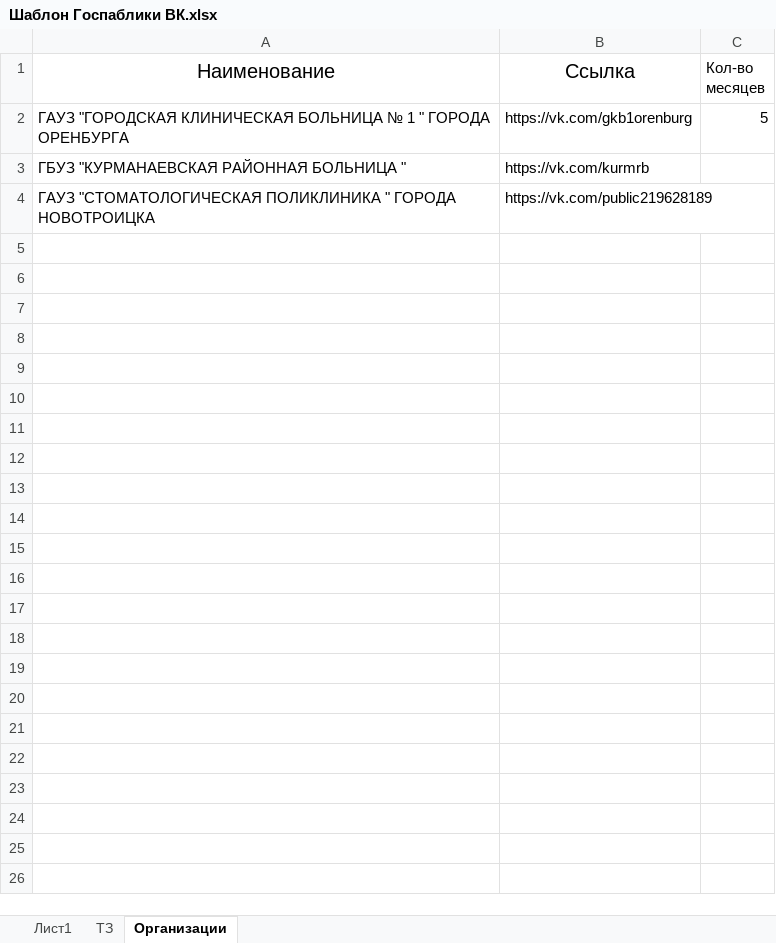
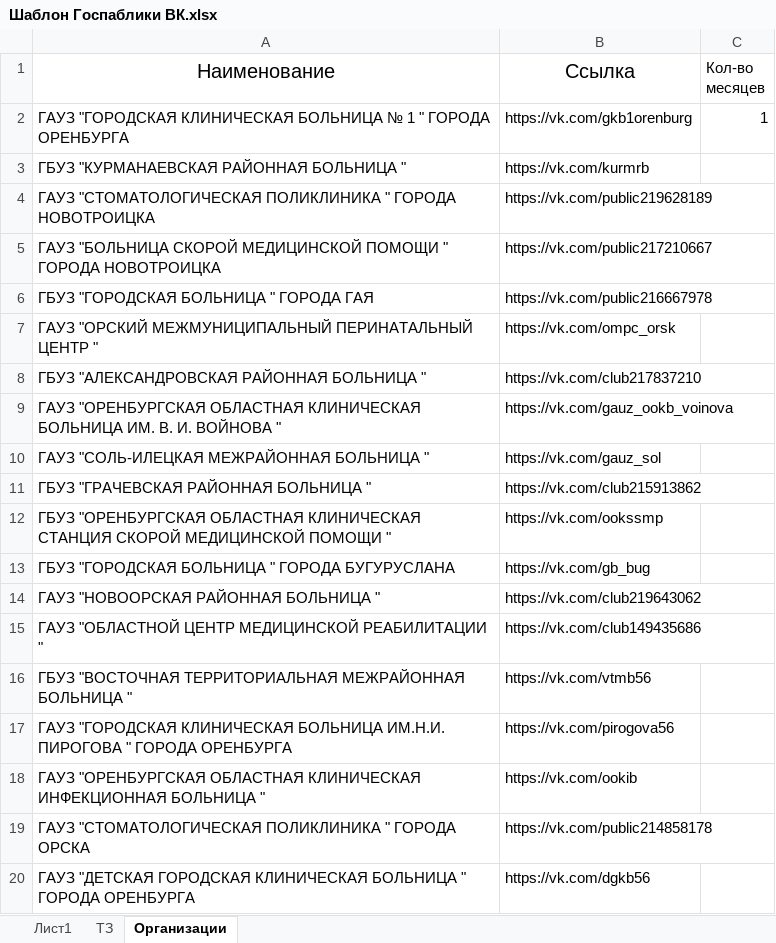
Before and after one commit to BeRebornBng/Miac-mo-parser, an Excel workbook: Шаблон Госпаблики ВК.xlsx, sheet Организации, drawn as a sheet; only a part is shown; values as stored, in another font and other column widths than the file's, no borders; the diff covers the shown part only; the diff names each change by its address in the sheet, - before the commit and + after, or states it on an @@ line.

```diff
--- a/Шаблон Госпаблики ВК.xlsx (sheet Организации)
+++ b/Шаблон Госпаблики ВК.xlsx (sheet Организации)
-C2 (Кол-во месяцев): 5
+C2 (Кол-во месяцев): 1
+row 5: ГАУЗ "БОЛЬНИЦА СКОРОЙ МЕДИЦИНСКОЙ ПОМОЩИ " ГОРОДА НОВОТРОИЦКА | https://vk.com/public217210667
+row 6: ГБУЗ "ГОРОДСКАЯ БОЛЬНИЦА " ГОРОДА ГАЯ | https://vk.com/public216667978
+row 7: ГАУЗ "ОРСКИЙ МЕЖМУНИЦИПАЛЬНЫЙ ПЕРИНАТАЛЬНЫЙ ЦЕНТР " | https://vk.com/ompc_orsk
+row 8: ГБУЗ "АЛЕКСАНДРОВСКАЯ РАЙОННАЯ БОЛЬНИЦА " | https://vk.com/club217837210
+row 9: ГАУЗ "ОРЕНБУРГСКАЯ ОБЛАСТНАЯ КЛИНИЧЕСКАЯ БОЛЬНИЦА ИМ. В. И. ВОЙНОВА " | https://vk.com/gauz_ookb_voinova
+row 10: ГАУЗ "СОЛЬ-ИЛЕЦКАЯ МЕЖРАЙОННАЯ БОЛЬНИЦА " | https://vk.com/gauz_sol
+row 11: ГБУЗ "ГРАЧЕВСКАЯ РАЙОННАЯ БОЛЬНИЦА " | https://vk.com/club215913862
+row 12: ГБУЗ "ОРЕНБУРГСКАЯ ОБЛАСТНАЯ КЛИНИЧЕСКАЯ СТАНЦИЯ СКОРОЙ МЕДИЦИНСКОЙ ПОМОЩИ " | https://vk.com/ookssmp
+row 13: ГБУЗ "ГОРОДСКАЯ БОЛЬНИЦА " ГОРОДА БУГУРУСЛАНА | https://vk.com/gb_bug
+row 14: ГАУЗ "НОВООРСКАЯ РАЙОННАЯ БОЛЬНИЦА " | https://vk.com/club219643062
+row 15: ГАУЗ "ОБЛАСТНОЙ ЦЕНТР МЕДИЦИНСКОЙ РЕАБИЛИТАЦИИ " | https://vk.com/club149435686
+row 16: ГБУЗ "ВОСТОЧНАЯ ТЕРРИТОРИАЛЬНАЯ МЕЖРАЙОННАЯ БОЛЬНИЦА " | https://vk.com/vtmb56
+row 17: ГАУЗ "ГОРОДСКАЯ КЛИНИЧЕСКАЯ БОЛЬНИЦА ИМ.Н.И. ПИРОГОВА " ГОРОДА ОРЕНБУРГА | https://vk.com/pirogova56
+row 18: ГАУЗ "ОРЕНБУРГСКАЯ ОБЛАСТНАЯ КЛИНИЧЕСКАЯ ИНФЕКЦИОННАЯ БОЛЬНИЦА " | https://vk.com/ookib
+row 19: ГАУЗ "СТОМАТОЛОГИЧЕСКАЯ ПОЛИКЛИНИКА " ГОРОДА ОРСКА | https://vk.com/public214858178
+row 20: ГАУЗ "ДЕТСКАЯ ГОРОДСКАЯ КЛИНИЧЕСКАЯ БОЛЬНИЦА " ГОРОДА ОРЕНБУРГА | https://vk.com/dgkb56
```
Also changed, not shown: 48 added rows elsewhere in this sheet, charts or pictures, Госпаблики ВК.xlsx, 3 other files.
